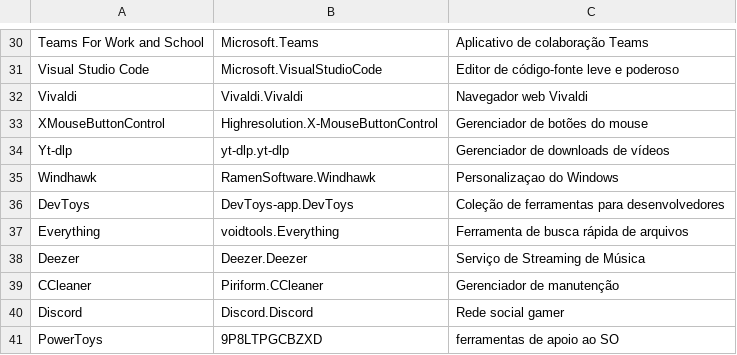
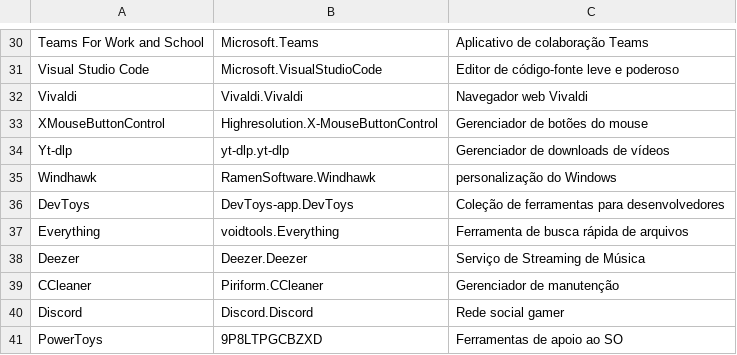
Before and after one commit to nettaskjr/apps-winget, a CSV file: apps.csv, drawn as a sheet; only a part is shown, gaps mark what is left out.

Commit message:
Atualizar configurações do cSpell e corrigir formatação no apps.csv

```diff
--- a/apps.csv
+++ b/apps.csv
@@ -34,3 +34,3 @@ XMouseButtonControl,Highresolution.X-MouseButtonControl,Gerenciador de botões d
 Yt-dlp,yt-dlp.yt-dlp,Gerenciador de downloads de vídeos
-Windhawk,RamenSoftware.Windhawk,Personalizaçao do Windows
+Windhawk,RamenSoftware.Windhawk,personalização do Windows
 DevToys,DevToys-app.DevToys,Coleção de ferramentas para desenvolvedores
@@ -40,2 +40,2 @@ CCleaner,Piriform.CCleaner,Gerenciador de manutenção
 Discord,Discord.Discord,Rede social gamer
-PowerToys,9P8LTPGCBZXD,ferramentas de apoio ao SO
+PowerToys,9P8LTPGCBZXD,Ferramentas de apoio ao SO
```
